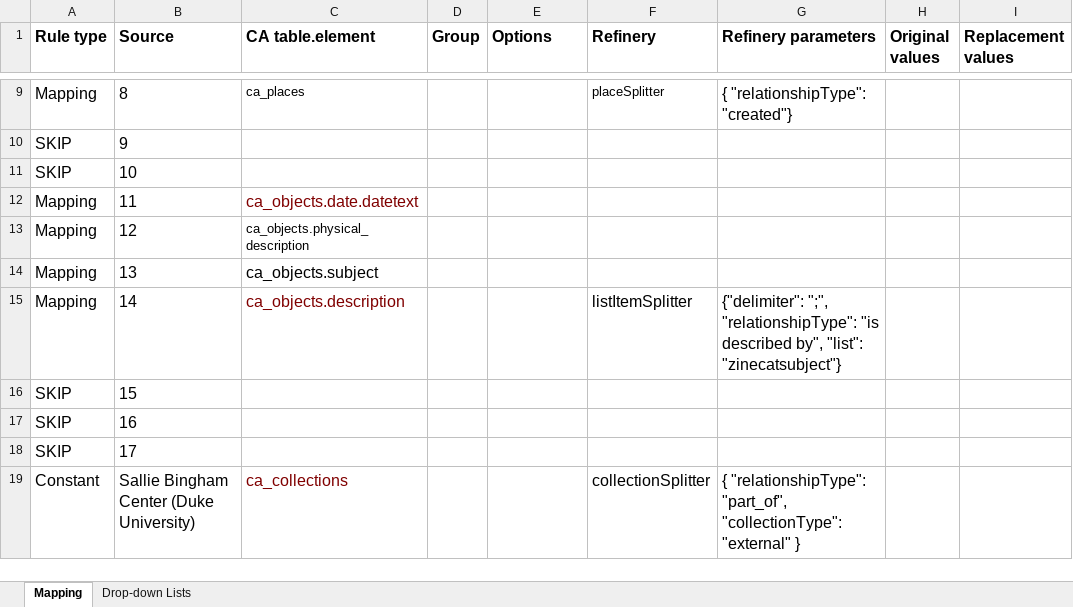
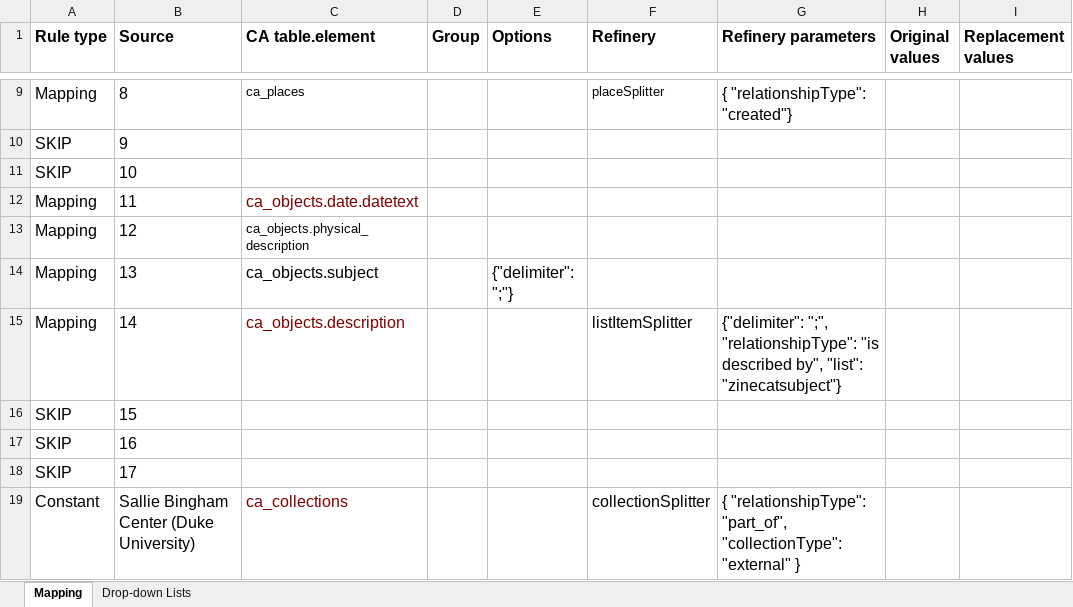
Before and after one commit to zinecat/zinecat.org, an Excel workbook: records_maps/Capstone Maps/salliebingham-map2019.xlsx, sheet Mapping, drawn as a sheet; only a part is shown, gaps mark what is left out; values as stored, in another font and other column widths than the file's, no borders; the diff names each change by its address in the sheet, - before the commit and + after, or states it on an @@ line.

```diff
--- a/records_maps/Capstone Maps/salliebingham-map2019.xlsx (sheet Mapping)
+++ b/records_maps/Capstone Maps/salliebingham-map2019.xlsx (sheet Mapping)
-E14 (Options): (empty)
+E14 (Options): {"delimiter": ";"}
```
Also changed, not shown: records_maps/Capstone Maps/abcnorio-map2019.xlsx, records_maps/Capstone Maps/barnard-map2019.xlsx, 4 other files.
